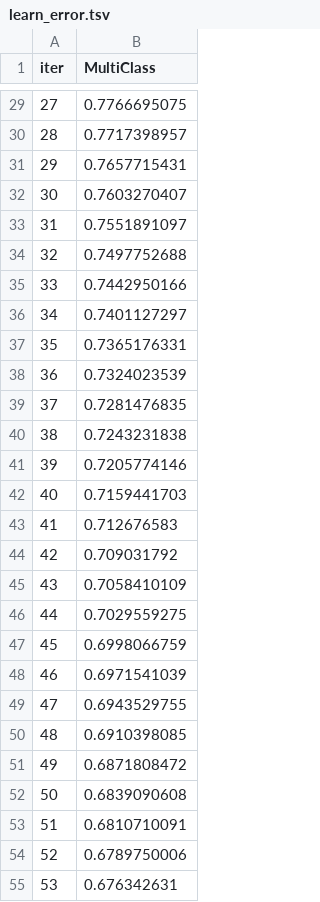
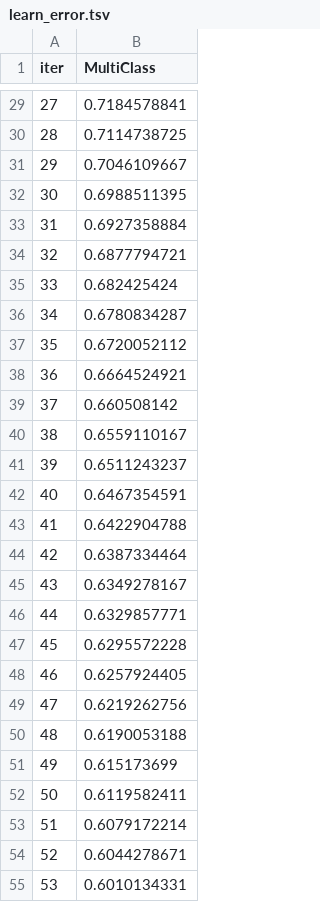
Before and after one commit to JayaWinata/Final-Project-PPM, a TSV file: Horses-Health/catboost_info/learn_error.tsv, drawn as a sheet; only a part is shown, gaps mark what is left out; the diff covers the shown part only.

```diff
--- a/Horses-Health/catboost_info/learn_error.tsv
+++ b/Horses-Health/catboost_info/learn_error.tsv
@@ -29,27 +29,27 @@ iter	MultiClass
-27	0.7766695075
-28	0.7717398957
-29	0.7657715431
-30	0.7603270407
-31	0.7551891097
-32	0.7497752688
-33	0.7442950166
-34	0.7401127297
-35	0.7365176331
-36	0.7324023539
-37	0.7281476835
-38	0.7243231838
-39	0.7205774146
-40	0.7159441703
-41	0.712676583
-42	0.709031792
-43	0.7058410109
-44	0.7029559275
-45	0.6998066759
-46	0.6971541039
-47	0.6943529755
-48	0.6910398085
-49	0.6871808472
-50	0.6839090608
-51	0.6810710091
-52	0.6789750006
-53	0.676342631
+27	0.7184578841
+28	0.7114738725
+29	0.7046109667
+30	0.6988511395
+31	0.6927358884
+32	0.6877794721
+33	0.682425424
+34	0.6780834287
+35	0.6720052112
+36	0.6664524921
+37	0.660508142
+38	0.6559110167
+39	0.6511243237
+40	0.6467354591
+41	0.6422904788
+42	0.6387334464
+43	0.6349278167
+44	0.6329857771
+45	0.6295572228
+46	0.6257924405
+47	0.6219262756
+48	0.6190053188
+49	0.615173699
+50	0.6119582411
+51	0.6079172214
+52	0.6044278671
+53	0.6010134331
```
Also changed, not shown: 173 edited cells elsewhere in this file, Horses-Health/catboost_info/time_left.tsv, 3 other files.
